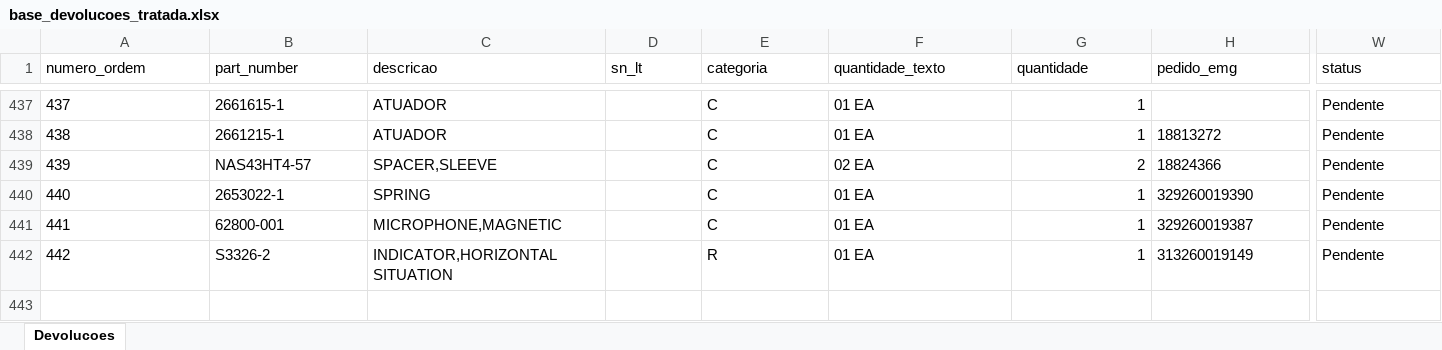
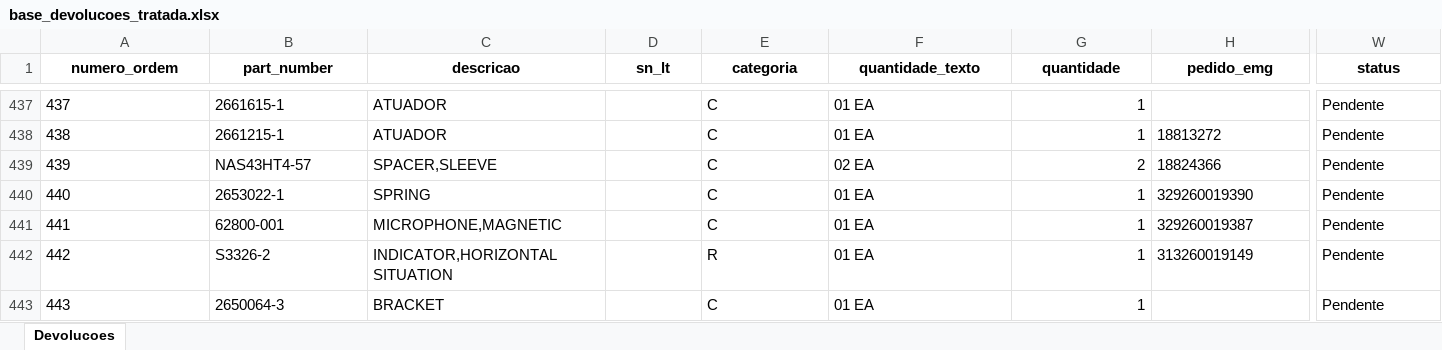
Before and after one commit to wallacedellaney/c98a-pamals, an Excel workbook: Contrato 005/Dashboard/02_Dados_Tratados/base_devolucoes_tratada.xlsx, sheet Devolucoes, drawn as a sheet; only a part is shown, gaps mark what is left out; values as stored, in another font and other column widths than the file's, no borders; rows hold the shown columns only; the diff covers the shown part only; the diff names each change by its address in the sheet, - before the commit and + after, or states it on an @@ line.

```diff
--- a/Contrato 005/Dashboard/02_Dados_Tratados/base_devolucoes_tratada.xlsx (sheet Devolucoes)
+++ b/Contrato 005/Dashboard/02_Dados_Tratados/base_devolucoes_tratada.xlsx (sheet Devolucoes)
@@ A1:W1 bold: off → on, alignment: left → center @@
+row 443: 443 | 2650064-3 | BRACKET |  | C | 01 EA | 1 |  | Pendente
```
Also changed, not shown: cell formats elsewhere in this sheet, Contrato 005/Dashboard/01_Bases_Originais/Devolucoes/Devolucoes (Google Sheets).xlsx, 3 other files.
